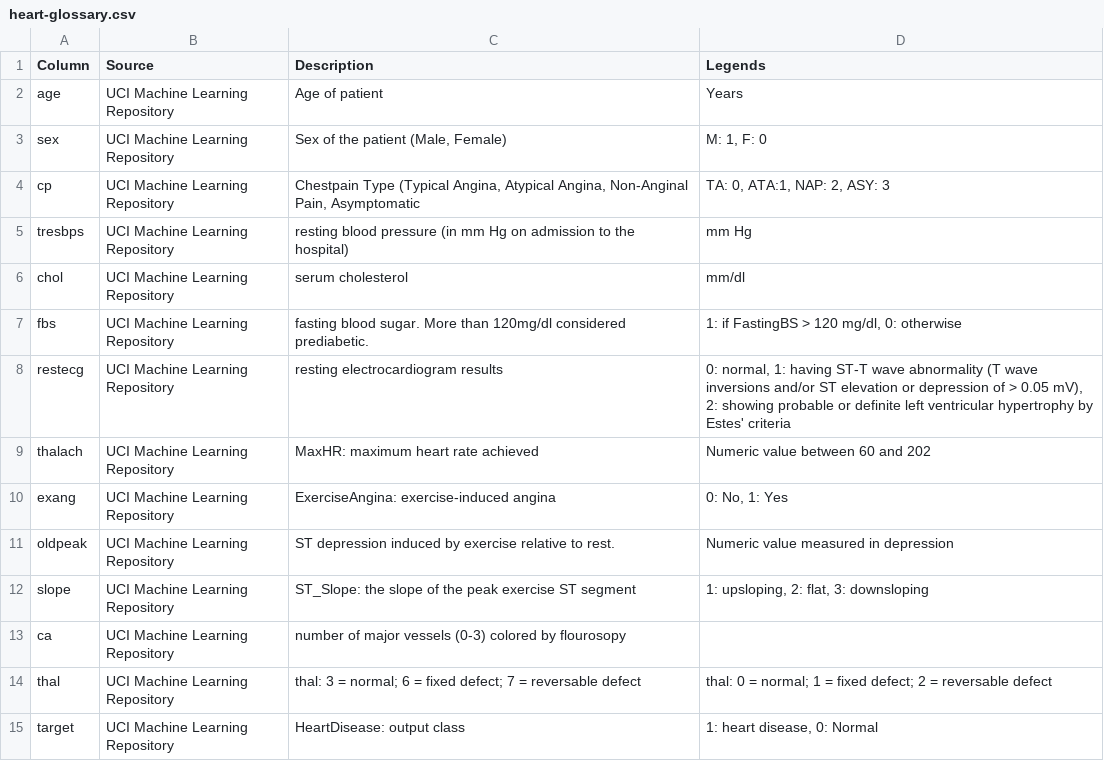
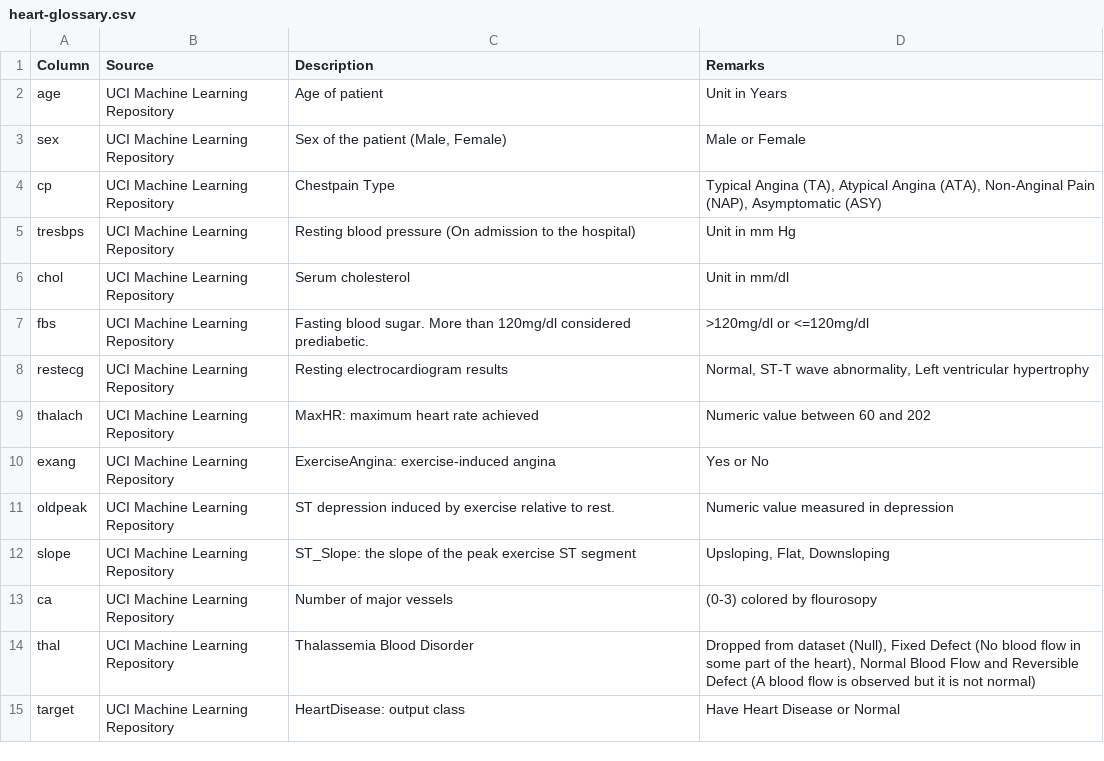
Before and after one commit to karhong-sam/project-wqd7003-ds-analysis, a CSV file: preprocessing by syed/heart-glossary.csv, drawn as a sheet.

Commit message:
Update Data_Preprocessing.ipynb, added heart_dirty_datasets

```diff
--- a/preprocessing by syed/heart-glossary.csv
+++ b/preprocessing by syed/heart-glossary.csv
@@ -1,15 +1,15 @@
-Column,Source,Description,Legends
-age,UCI Machine Learning Repository,Age of patient,Years
-sex,UCI Machine Learning Repository,"Sex of the patient (Male, Female)","M: 1, F: 0"
-cp,UCI Machine Learning Repository,"Chestpain Type (Typical Angina, Atypical Angina, Non-Anginal Pain, Asymptomatic","TA: 0, ATA:1, NAP: 2, ASY: 3"
-tresbps,UCI Machine Learning Repository,resting blood pressure (in mm Hg on admission to the hospital),mm Hg
-chol,UCI Machine Learning Repository,serum cholesterol,mm/dl
-fbs,UCI Machine Learning Repository,fasting blood sugar. More than 120mg/dl considered prediabetic.,"1: if FastingBS > 120 mg/dl, 0: otherwise"
-restecg,UCI Machine Learning Repository,resting electrocardiogram results," 0: normal, 1: having ST-T wave abnormality (T wave inversions and/or ST elevation or depression of > 0.05 mV), 2: showing probable or definite left ventricular hypertrophy by Estes' criteria"
+Column,Source,Description,Remarks
+age,UCI Machine Learning Repository,Age of patient,Unit in Years
+sex,UCI Machine Learning Repository,"Sex of the patient (Male, Female)",Male or Female
+cp,UCI Machine Learning Repository,Chestpain Type,"Typical Angina (TA), Atypical Angina (ATA), Non-Anginal Pain (NAP), Asymptomatic (ASY)"
+tresbps,UCI Machine Learning Repository,Resting blood pressure (On admission to the hospital),Unit in mm Hg
+chol,UCI Machine Learning Repository,Serum cholesterol,Unit in mm/dl
+fbs,UCI Machine Learning Repository,Fasting blood sugar. More than 120mg/dl considered prediabetic.,>120mg/dl or <=120mg/dl
+restecg,UCI Machine Learning Repository,Resting electrocardiogram results,"Normal, ST-T wave abnormality, Left ventricular hypertrophy"
 thalach,UCI Machine Learning Repository,MaxHR: maximum heart rate achieved,Numeric value between 60 and 202
-exang,UCI Machine Learning Repository,ExerciseAngina: exercise-induced angina ,"0: No, 1: Yes"
+exang,UCI Machine Learning Repository,ExerciseAngina: exercise-induced angina ,Yes or No
 oldpeak,UCI Machine Learning Repository,ST depression induced by exercise relative to rest.,Numeric value measured in depression
-slope,UCI Machine Learning Repository,ST_Slope: the slope of the peak exercise ST segment,"1: upsloping, 2: flat, 3: downsloping"
-ca,UCI Machine Learning Repository,number of major vessels (0-3) colored by flourosopy,
-thal,UCI Machine Learning Repository,thal: 3 = normal; 6 = fixed defect; 7 = reversable defect,thal: 0 = normal; 1 = fixed defect; 2 = reversable defect
-target,UCI Machine Learning Repository,HeartDisease: output class,"1: heart disease, 0: Normal"
+slope,UCI Machine Learning Repository,ST_Slope: the slope of the peak exercise ST segment,"Upsloping, Flat, Downsloping"
+ca,UCI Machine Learning Repository,Number of major vessels,(0-3) colored by flourosopy
+thal,UCI Machine Learning Repository,Thalassemia Blood Disorder,"Dropped from dataset (Null), Fixed Defect (No blood flow in some part of the heart), Normal Blood Flow and Reversible Defect (A blood flow is observed but it is not normal)"
+target,UCI Machine Learning Repository,HeartDisease: output class,Have Heart Disease or Normal
```
Also changed, not shown: 5 other files.
